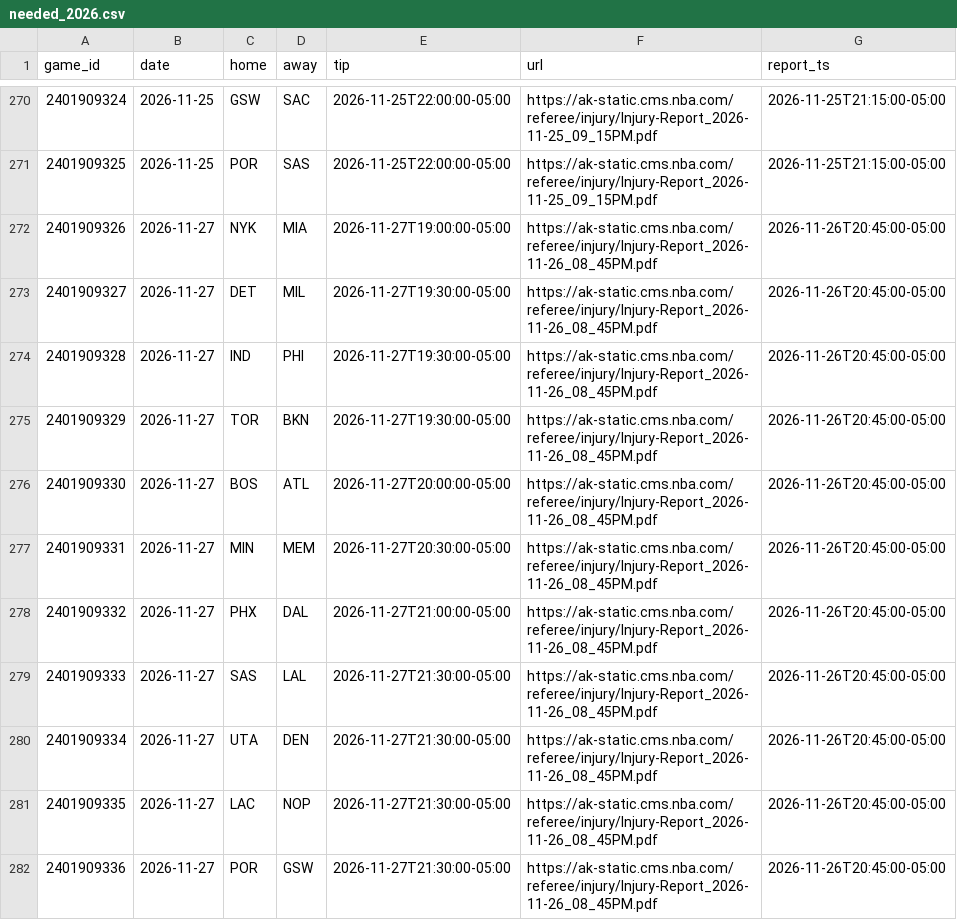
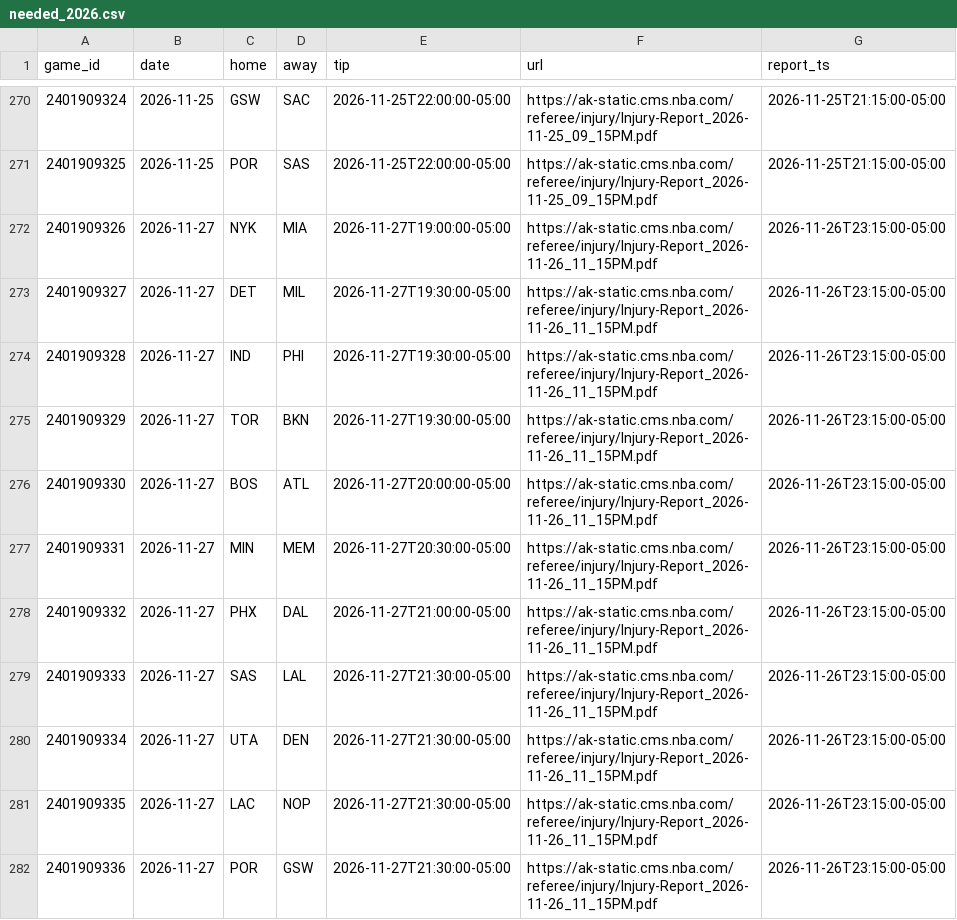
Before and after one commit to roystormfm-beep/nbaPRE, a CSV file: data/external/injury/needed_2026.csv, drawn as a sheet; only a part is shown, gaps mark what is left out.

```diff
--- a/data/external/injury/needed_2026.csv
+++ b/data/external/injury/needed_2026.csv
@@ -271,12 +271,12 @@ game_id,date,home,away,tip,url,report_ts
 2401909325,2026-11-25,POR,SAS,2026-11-25T22:00:00-05:00,https://ak-static.cms.nba.com/referee/injury/Injury-Report_2026-11-25_09_15PM.pdf,2026-11-25T21:15:00-05:00
-2401909326,2026-11-27,NYK,MIA,2026-11-27T19:00:00-05:00,https://ak-static.cms.nba.com/referee/injury/Injury-Report_2026-11-26_08_45PM.pdf,2026-11-26T20:45:00-05:00
-2401909327,2026-11-27,DET,MIL,2026-11-27T19:30:00-05:00,https://ak-static.cms.nba.com/referee/injury/Injury-Report_2026-11-26_08_45PM.pdf,2026-11-26T20:45:00-05:00
-2401909328,2026-11-27,IND,PHI,2026-11-27T19:30:00-05:00,https://ak-static.cms.nba.com/referee/injury/Injury-Report_2026-11-26_08_45PM.pdf,2026-11-26T20:45:00-05:00
-2401909329,2026-11-27,TOR,BKN,2026-11-27T19:30:00-05:00,https://ak-static.cms.nba.com/referee/injury/Injury-Report_2026-11-26_08_45PM.pdf,2026-11-26T20:45:00-05:00
-2401909330,2026-11-27,BOS,ATL,2026-11-27T20:00:00-05:00,https://ak-static.cms.nba.com/referee/injury/Injury-Report_2026-11-26_08_45PM.pdf,2026-11-26T20:45:00-05:00
-2401909331,2026-11-27,MIN,MEM,2026-11-27T20:30:00-05:00,https://ak-static.cms.nba.com/referee/injury/Injury-Report_2026-11-26_08_45PM.pdf,2026-11-26T20:45:00-05:00
-2401909332,2026-11-27,PHX,DAL,2026-11-27T21:00:00-05:00,https://ak-static.cms.nba.com/referee/injury/Injury-Report_2026-11-26_08_45PM.pdf,2026-11-26T20:45:00-05:00
-2401909333,2026-11-27,SAS,LAL,2026-11-27T21:30:00-05:00,https://ak-static.cms.nba.com/referee/injury/Injury-Report_2026-11-26_08_45PM.pdf,2026-11-26T20:45:00-05:00
-2401909334,2026-11-27,UTA,DEN,2026-11-27T21:30:00-05:00,https://ak-static.cms.nba.com/referee/injury/Injury-Report_2026-11-26_08_45PM.pdf,2026-11-26T20:45:00-05:00
-2401909335,2026-11-27,LAC,NOP,2026-11-27T21:30:00-05:00,https://ak-static.cms.nba.com/referee/injury/Injury-Report_2026-11-26_08_45PM.pdf,2026-11-26T20:45:00-05:00
-2401909336,2026-11-27,POR,GSW,2026-11-27T21:30:00-05:00,https://ak-static.cms.nba.com/referee/injury/Injury-Report_2026-11-26_08_45PM.pdf,2026-11-26T20:45:00-05:00
+2401909326,2026-11-27,NYK,MIA,2026-11-27T19:00:00-05:00,https://ak-static.cms.nba.com/referee/injury/Injury-Report_2026-11-26_11_15PM.pdf,2026-11-26T23:15:00-05:00
+2401909327,2026-11-27,DET,MIL,2026-11-27T19:30:00-05:00,https://ak-static.cms.nba.com/referee/injury/Injury-Report_2026-11-26_11_15PM.pdf,2026-11-26T23:15:00-05:00
+2401909328,2026-11-27,IND,PHI,2026-11-27T19:30:00-05:00,https://ak-static.cms.nba.com/referee/injury/Injury-Report_2026-11-26_11_15PM.pdf,2026-11-26T23:15:00-05:00
+2401909329,2026-11-27,TOR,BKN,2026-11-27T19:30:00-05:00,https://ak-static.cms.nba.com/referee/injury/Injury-Report_2026-11-26_11_15PM.pdf,2026-11-26T23:15:00-05:00
+2401909330,2026-11-27,BOS,ATL,2026-11-27T20:00:00-05:00,https://ak-static.cms.nba.com/referee/injury/Injury-Report_2026-11-26_11_15PM.pdf,2026-11-26T23:15:00-05:00
+2401909331,2026-11-27,MIN,MEM,2026-11-27T20:30:00-05:00,https://ak-static.cms.nba.com/referee/injury/Injury-Report_2026-11-26_11_15PM.pdf,2026-11-26T23:15:00-05:00
+2401909332,2026-11-27,PHX,DAL,2026-11-27T21:00:00-05:00,https://ak-static.cms.nba.com/referee/injury/Injury-Report_2026-11-26_11_15PM.pdf,2026-11-26T23:15:00-05:00
+2401909333,2026-11-27,SAS,LAL,2026-11-27T21:30:00-05:00,https://ak-static.cms.nba.com/referee/injury/Injury-Report_2026-11-26_11_15PM.pdf,2026-11-26T23:15:00-05:00
+2401909334,2026-11-27,UTA,DEN,2026-11-27T21:30:00-05:00,https://ak-static.cms.nba.com/referee/injury/Injury-Report_2026-11-26_11_15PM.pdf,2026-11-26T23:15:00-05:00
+2401909335,2026-11-27,LAC,NOP,2026-11-27T21:30:00-05:00,https://ak-static.cms.nba.com/referee/injury/Injury-Report_2026-11-26_11_15PM.pdf,2026-11-26T23:15:00-05:00
+2401909336,2026-11-27,POR,GSW,2026-11-27T21:30:00-05:00,https://ak-static.cms.nba.com/referee/injury/Injury-Report_2026-11-26_11_15PM.pdf,2026-11-26T23:15:00-05:00
```
Also changed, not shown: data/external/injury/index_2026.csv, 8 other files.
